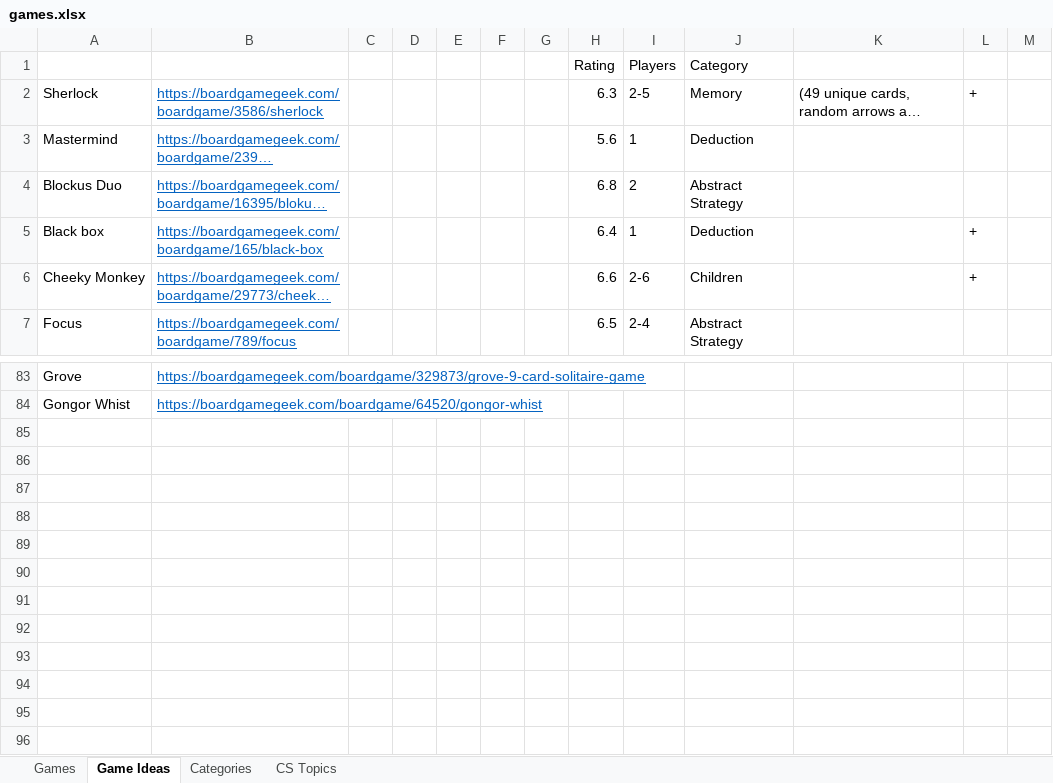
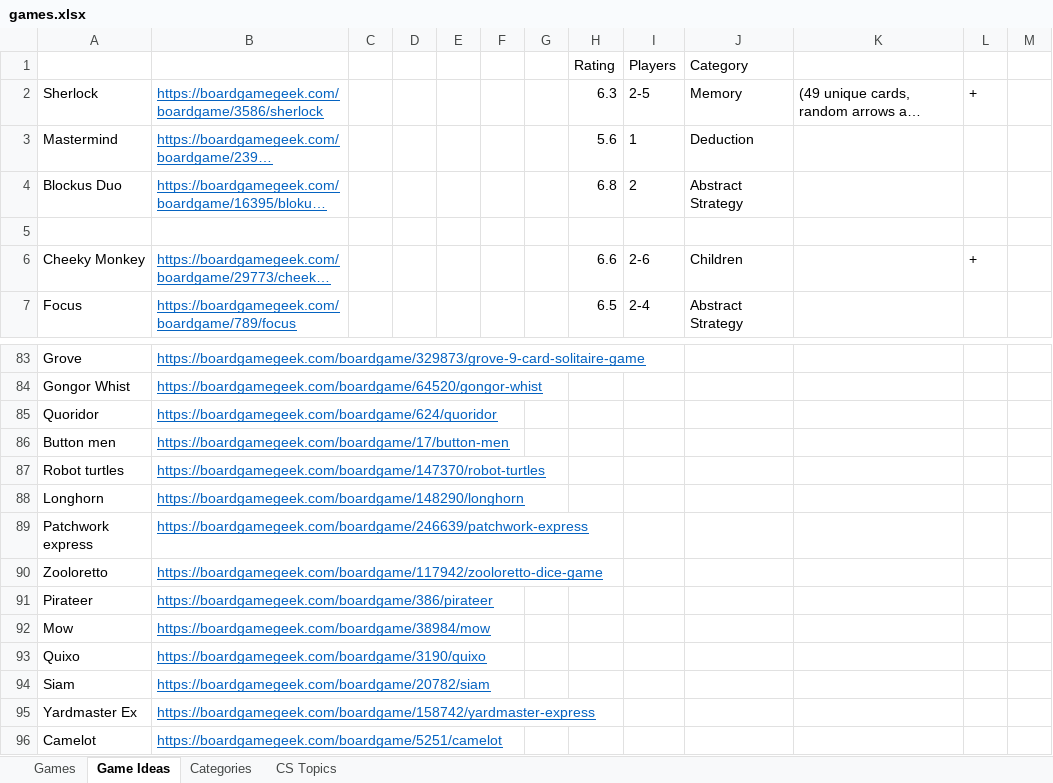
Before and after one commit to rg-software/board-games, an Excel workbook: games.xlsx, sheet Game Ideas, drawn as a sheet; only a part is shown, gaps mark what is left out; long unchanged cells end in …; values as stored, in another font and other column widths than the file's, no borders; the diff names each change by its address in the sheet, - before the commit and + after, or states it on an @@ line.

```diff
--- a/games.xlsx (sheet Game Ideas)
+++ b/games.xlsx (sheet Game Ideas)
-row 5: Black box | https://boardgamegeek.com/boardgame/165/black-box |  |  |  |  |  | 6.4 | 1 | Deduction |  | +
+row 5: (empty)
+row 85: Quoridor | https://boardgamegeek.com/boardgame/624/quoridor
+row 86: Button men | https://boardgamegeek.com/boardgame/17/button-men
+row 87: Robot turtles | https://boardgamegeek.com/boardgame/147370/robot-turtles
+row 88: Longhorn | https://boardgamegeek.com/boardgame/148290/longhorn
+row 89: Patchwork express | https://boardgamegeek.com/boardgame/246639/patchwork-express
+row 90: Zooloretto | https://boardgamegeek.com/boardgame/117942/zooloretto-dice-game
+row 91: Pirateer | https://boardgamegeek.com/boardgame/386/pirateer
+row 92: Mow | https://boardgamegeek.com/boardgame/38984/mow
+row 93: Quixo | https://boardgamegeek.com/boardgame/3190/quixo
+row 94: Siam | https://boardgamegeek.com/boardgame/20782/siam
+row 95: Yardmaster Ex | https://boardgamegeek.com/boardgame/158742/yardmaster-express
+row 96: Camelot | https://boardgamegeek.com/boardgame/5251/camelot
```
Also changed, not shown: sheet Games, 7 other files.
